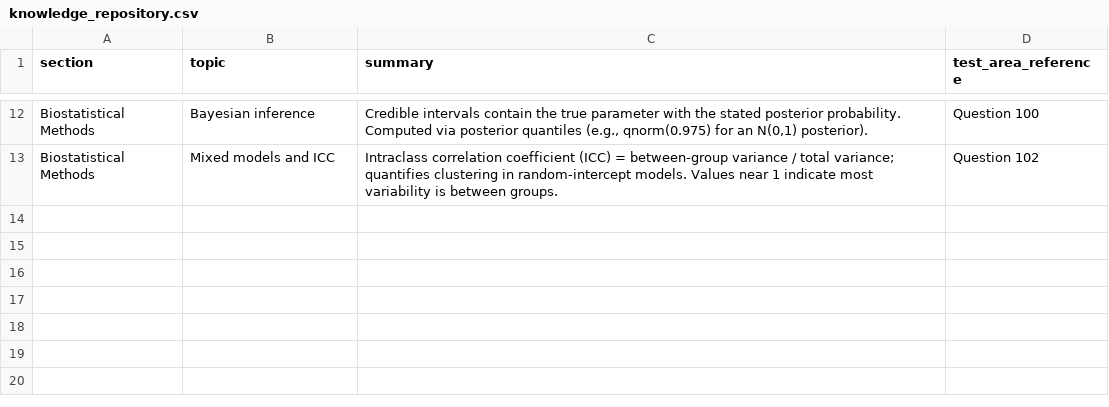
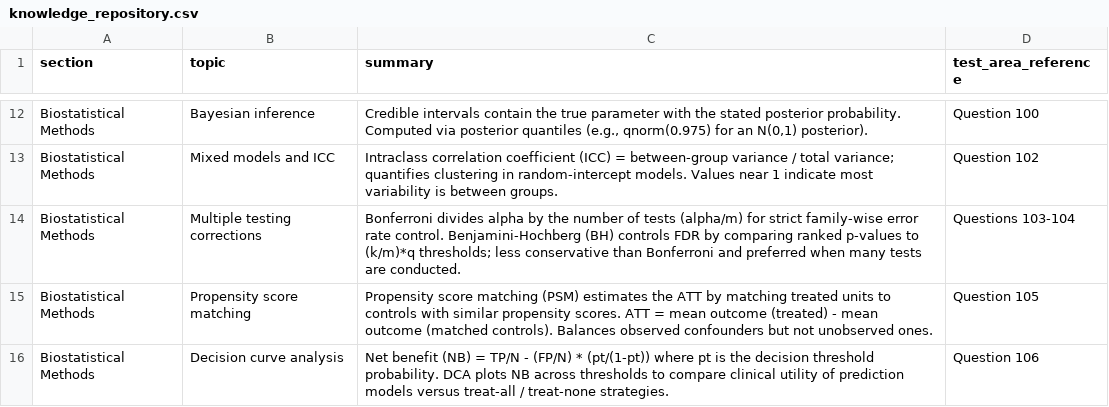
Before and after one commit to JorAlEs/biostatAnki, a CSV file: inst/extdata/knowledge_repository.csv, drawn as a sheet; only a part is shown, gaps mark what is left out.

```diff
--- a/inst/extdata/knowledge_repository.csv
+++ b/inst/extdata/knowledge_repository.csv
@@ -13 +13,4 @@ Biostatistical Methods,Bayesian inference,"Credible intervals contain the true p
 Biostatistical Methods,Mixed models and ICC,"Intraclass correlation coefficient (ICC) = between-group variance / total variance; quantifies clustering in random-intercept models. Values near 1 indicate most variability is between groups.",Question 102
+Biostatistical Methods,Multiple testing corrections,"Bonferroni divides alpha by the number of tests (alpha/m) for strict family-wise error rate control. Benjamini-Hochberg (BH) controls FDR by comparing ranked p-values to (k/m)*q thresholds; less conservative than Bonferroni and preferred when many tests are conducted.",Questions 103-104
+Biostatistical Methods,Propensity score matching,"Propensity score matching (PSM) estimates the ATT by matching treated units to controls with similar propensity scores. ATT = mean outcome (treated) - mean outcome (matched controls). Balances observed confounders but not unobserved ones.",Question 105
+Biostatistical Methods,Decision curve analysis,"Net benefit (NB) = TP/N - (FP/N) * (pt/(1-pt)) where pt is the decision threshold probability. DCA plots NB across thresholds to compare clinical utility of prediction models versus treat-all / treat-none strategies.",Question 106
```
Also changed, not shown: inst/extdata/questions.csv, 3 other files.
